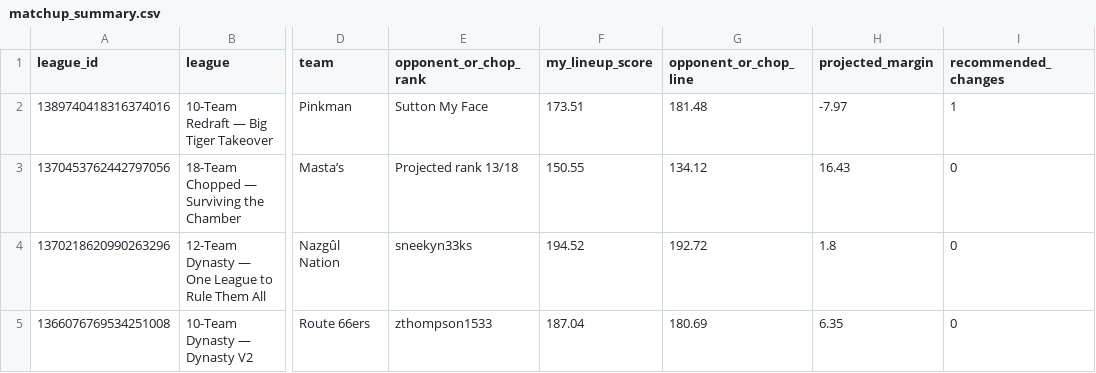
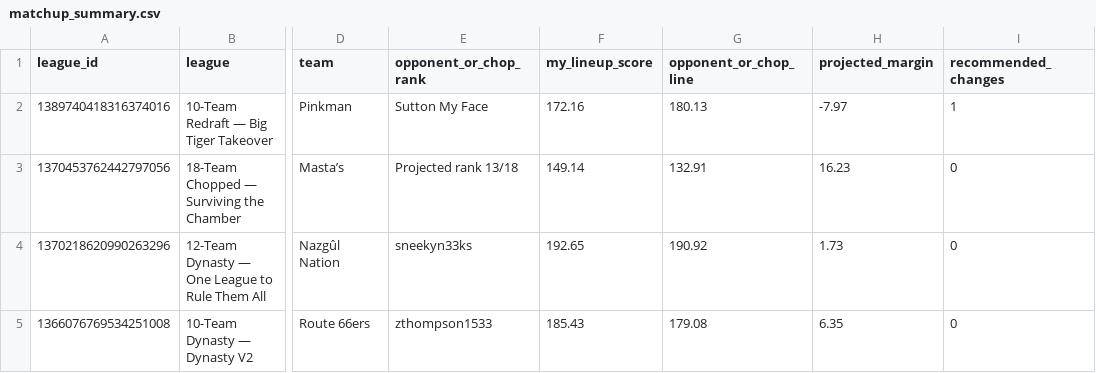
Before and after one commit to willblatz97/Learning-Python, a CSV file: fantasy-football-tracker/data/normalized/matchup_summary.csv, drawn as a sheet; only a part is shown, gaps mark what is left out; the diff names each change by its address in the sheet, - before the commit and + after, or states it on an @@ line.

```diff
--- a/fantasy-football-tracker/data/normalized/matchup_summary.csv
+++ b/fantasy-football-tracker/data/normalized/matchup_summary.csv
-F2 (my_lineup_score): 173.51
+F2 (my_lineup_score): 172.16
-G2 (opponent_or_chop_line): 181.48
+G2 (opponent_or_chop_line): 180.13
-F3 (my_lineup_score): 150.55
+F3 (my_lineup_score): 149.14
-G3 (opponent_or_chop_line): 134.12
+G3 (opponent_or_chop_line): 132.91
-H3 (projected_margin): 16.43
+H3 (projected_margin): 16.23
-F4 (my_lineup_score): 194.52
+F4 (my_lineup_score): 192.65
-G4 (opponent_or_chop_line): 192.72
+G4 (opponent_or_chop_line): 190.92
-H4 (projected_margin): 1.8
+H4 (projected_margin): 1.73
-F5 (my_lineup_score): 187.04
+F5 (my_lineup_score): 185.43
-G5 (opponent_or_chop_line): 180.69
+G5 (opponent_or_chop_line): 179.08
```
Also changed, not shown: fantasy-football-tracker/data/normalized/availability_matrix.csv, fantasy-football-tracker/data/normalized/draft_picks.csv, 25 other files.
